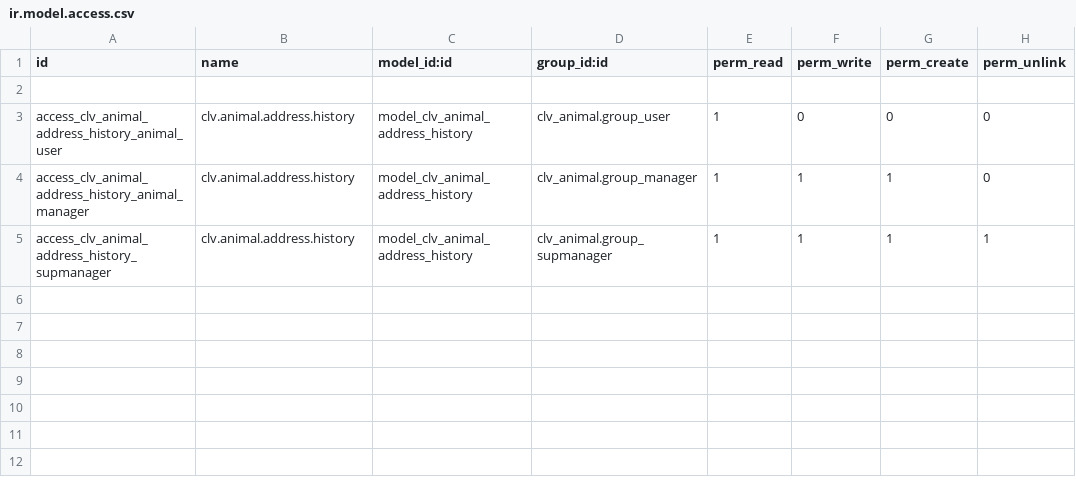
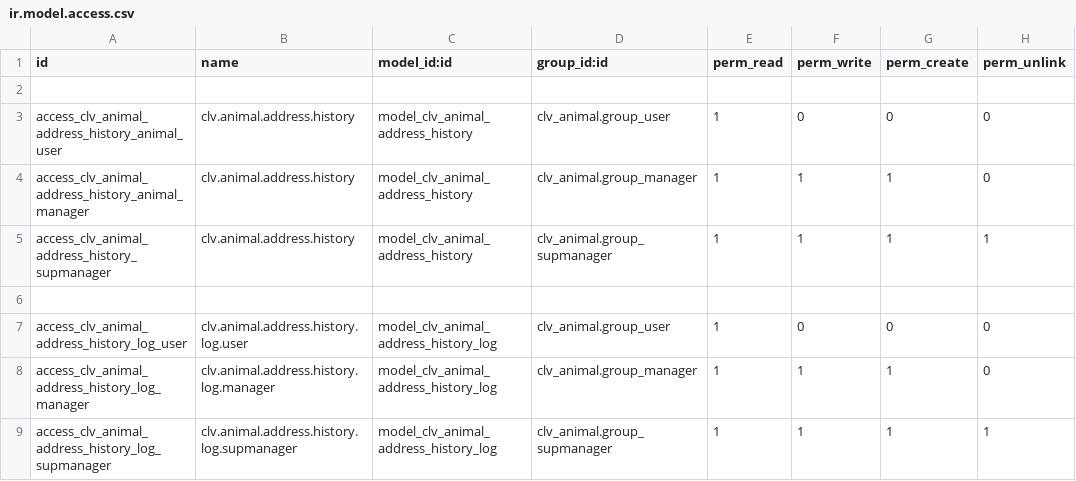
Before and after one commit to CLVsol/clvsol_odoo_addons, a CSV file: clv_animal_address_history/security/ir.model.access.csv, drawn as a sheet.

Commit message:
[IMP] clv_animal_address_history (add animal_address_history_log)

```diff
--- a/clv_animal_address_history/security/ir.model.access.csv
+++ b/clv_animal_address_history/security/ir.model.access.csv
@@ -5 +5,5 @@ access_clv_animal_address_history_animal_manager,clv.animal.address.history,mode
 access_clv_animal_address_history_supmanager,clv.animal.address.history,model_clv_animal_address_history,clv_animal.group_supmanager,1,1,1,1
+
+access_clv_animal_address_history_log_user,clv.animal.address.history.log.user,model_clv_animal_address_history_log,clv_animal.group_user,1,0,0,0
+access_clv_animal_address_history_log_manager,clv.animal.address.history.log.manager,model_clv_animal_address_history_log,clv_animal.group_manager,1,1,1,0
+access_clv_animal_address_history_log_supmanager,clv.animal.address.history.log.supmanager,model_clv_animal_address_history_log,clv_animal.group_supmanager,1,1,1,1
```
Also changed, not shown: 4 other files.
